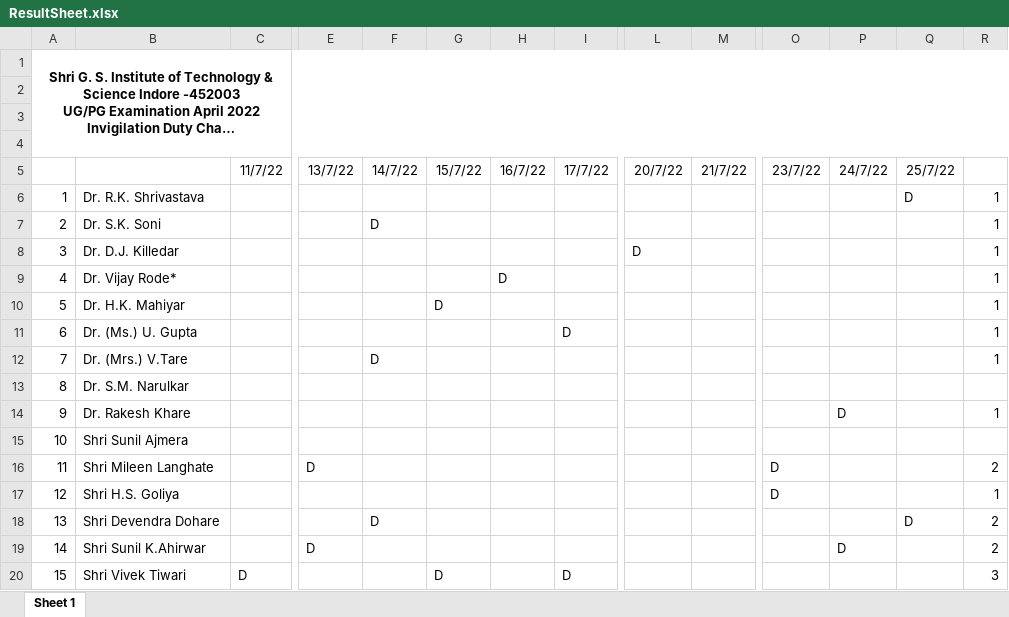
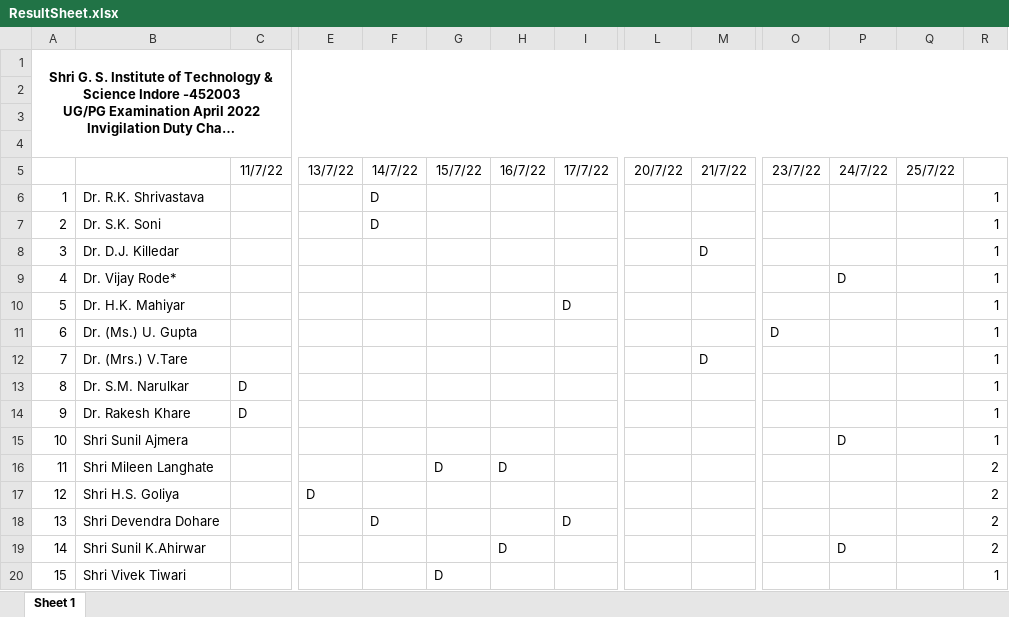
Before and after one commit to Sakshamwane/Invigilator-Duty-Chart, an Excel workbook: ResultSheet.xlsx, sheet Sheet 1, drawn as a sheet; only a part is shown, gaps mark what is left out; long unchanged cells end in …; values as stored, in another font and other column widths than the file's, no borders; the diff covers the shown part only; the diff names each change by its address in the sheet, - before the commit and + after, or states it on an @@ line.

```diff
--- a/ResultSheet.xlsx (sheet Sheet 1)
+++ b/ResultSheet.xlsx (sheet Sheet 1)
-F6 (14/7/22): (empty)
+F6 (14/7/22): D
-Q6 (25/7/22): D
+Q6 (25/7/22): (empty)
-L8 (20/7/22): D
+L8 (20/7/22): (empty)
-M8 (21/7/22): (empty)
+M8 (21/7/22): D
-H9 (16/7/22): D
+H9 (16/7/22): (empty)
-P9 (24/7/22): (empty)
+P9 (24/7/22): D
-G10 (15/7/22): D
+G10 (15/7/22): (empty)
-I10 (17/7/22): (empty)
+I10 (17/7/22): D
-I11 (17/7/22): D
+I11 (17/7/22): (empty)
-O11 (23/7/22): (empty)
+O11 (23/7/22): D
-F12 (14/7/22): D
+F12 (14/7/22): (empty)
-M12 (21/7/22): (empty)
+M12 (21/7/22): D
-C13:C14 (11/7/22): (empty)
+C13:C14 (11/7/22): D
-R13: (empty)
+R13: 1
-P14 (24/7/22): D
+P14 (24/7/22): (empty)
-P15 (24/7/22): (empty)
+P15 (24/7/22): D
-R15: (empty)
+R15: 1
-E16 (13/7/22): D
+E16 (13/7/22): (empty)
-G16 (15/7/22): (empty)
+G16 (15/7/22): D
-H16 (16/7/22): (empty)
+H16 (16/7/22): D
-O16:O17 (23/7/22): D
+O16:O17 (23/7/22): (empty)
-E17 (13/7/22): (empty)
+E17 (13/7/22): D
-R17: 1
+R17: 2
-I18 (17/7/22): (empty)
+I18 (17/7/22): D
-Q18 (25/7/22): D
+Q18 (25/7/22): (empty)
-E19 (13/7/22): D
+E19 (13/7/22): (empty)
-H19 (16/7/22): (empty)
+H19 (16/7/22): D
-C20 (11/7/22): D
+C20 (11/7/22): (empty)
-I20 (17/7/22): D
+I20 (17/7/22): (empty)
-R20: 3
+R20: 1
```
Also changed, not shown: 77 added rows, 50 removed rows, 219 edited cells and row numbers in column A elsewhere in this sheet, 2 other files.
